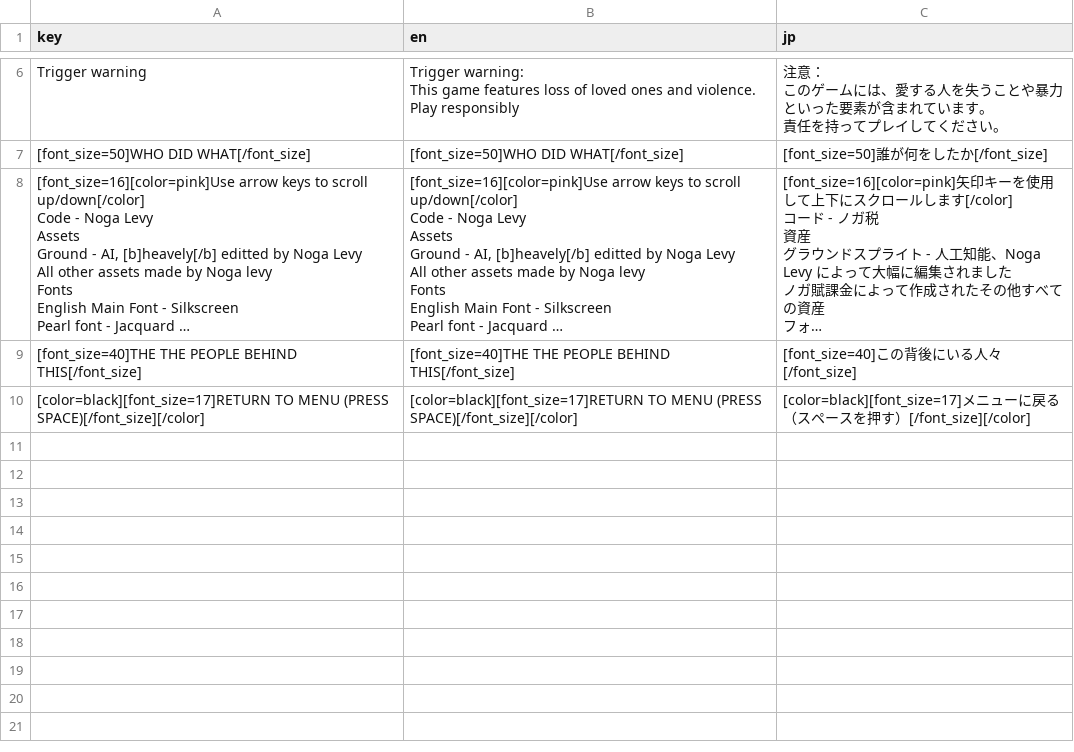
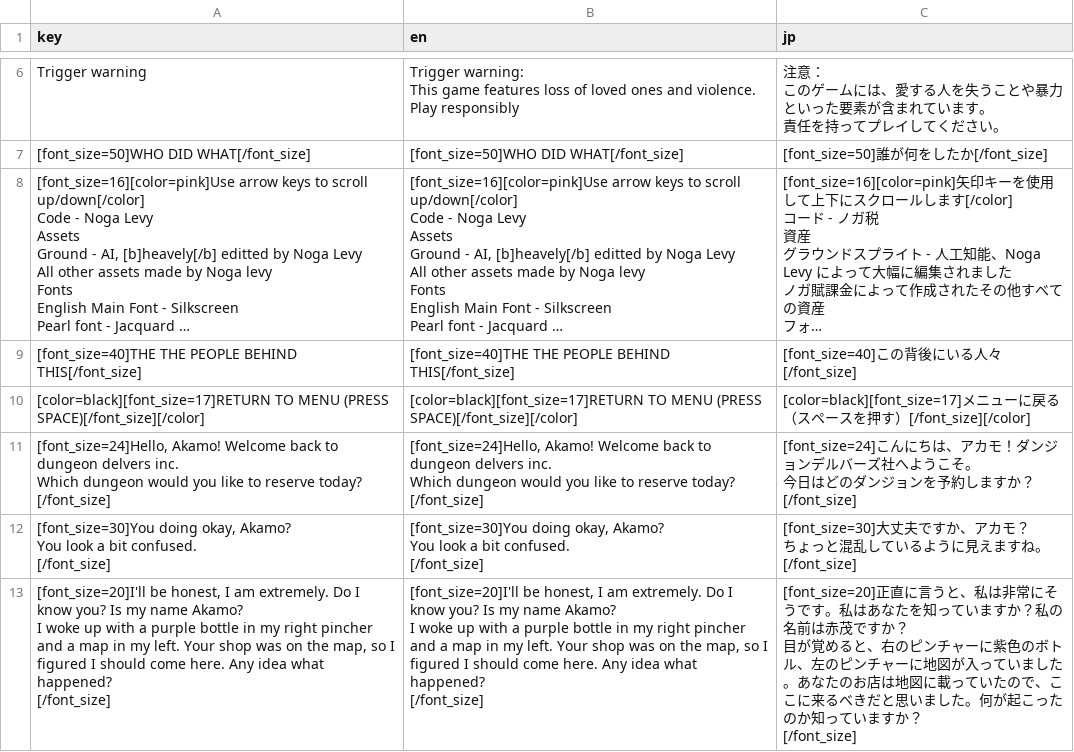
Before and after one commit to Noga-Levy/Cavern-Crabber, a CSV file: translation.csv, drawn as a sheet; only a part is shown, gaps mark what is left out; long unchanged cells end in …; ↵ is a line break in a cell; the diff names each change by its address in the sheet, - before the commit and + after, or states it on an @@ line.

Commit message:
Started translating the introductory cutscene, and messed around with sizing so that the Japanese text would look normal.

```diff
--- a/translation.csv
+++ b/translation.csv
+row 11: [font_size=24]Hello, Akamo! Welcome back to dungeon delvers inc. ↵ Which dungeon would you like to reserve today? ↵ [/font_size] | [font_size=24]Hello, Akamo! Welcome back to dungeon delvers inc. ↵ Which dungeon would you like to reserve today? ↵ [/font_size] | [font_size=24]こんにちは、アカモ！ダンジョンデルバーズ社へようこそ。 ↵ 今日はどのダンジョンを予約しますか？ ↵ [/font_size]
+row 12: [font_size=30]You doing okay, Akamo? ↵ You look a bit confused. ↵ [/font_size] | [font_size=30]You doing okay, Akamo? ↵ You look a bit confused. ↵ [/font_size] | [font_size=30]大丈夫ですか、アカモ？ ↵ ちょっと混乱しているように見えますね。 ↵ [/font_size]
+row 13: [font_size=20]I'll be honest, I am extremely. Do I know you? Is my name Akamo? ↵ I woke up with a purple bottle in my right pincher and a map in my left. Your shop was on the map, so I figured I should come here. Any idea what happened? ↵ [/font_size] | [font_size=20]I'll be honest, I am extremely. Do I know you? Is my name Akamo? ↵ I woke up with a purple bottle in my right pincher and a map in my left. Your shop was on the map, so I figured I should come here. Any idea what happened? ↵ [/font_size] | [font_size=20]正直に言うと、私は非常にそうです。私はあなたを知っていますか？私の名前は赤茂ですか？ ↵ 目が覚めると、右のピンチャーに紫色のボトル、左のピンチャーに地図が入っていました。あなたのお店は地図に載っていたので、ここに来るべきだと思いました。何が起こったのか知っていますか？ ↵ [/font_size]
```
Also changed, not shown: 3 other files.
